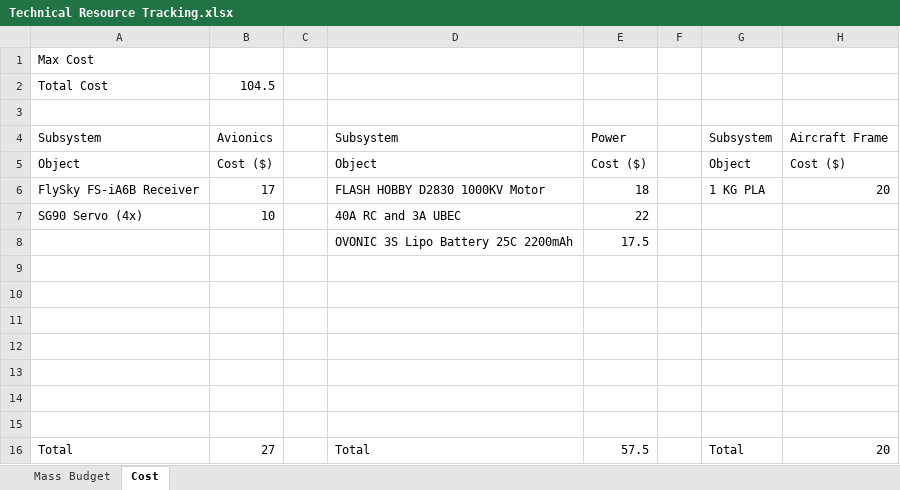
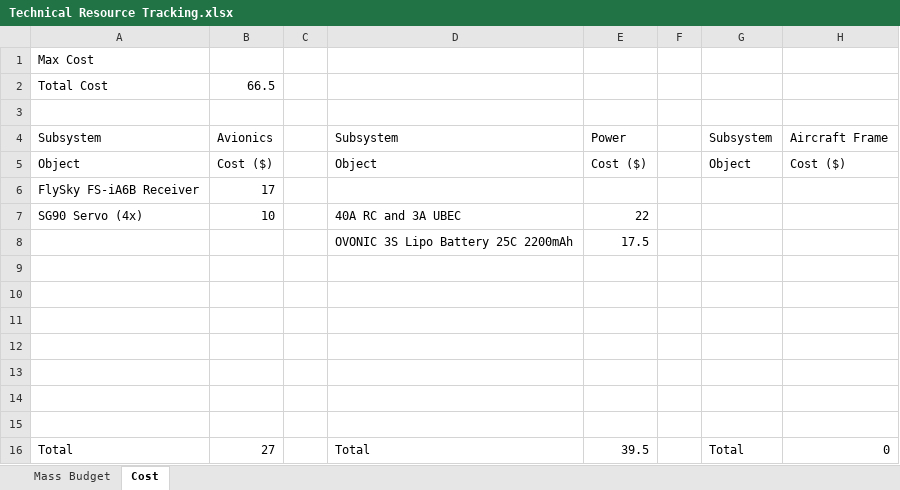
Before and after one commit to Brandonh291/RC-Plane, an Excel workbook: Systems Engineering/Phase A - Concept and Technology Development/Technical Resource Tracking.xlsx, sheet Cost, drawn as a sheet; values as stored, in another font and other column widths than the file's, no borders; table styles not drawn; the diff names each change by its address in the sheet, - before the commit and + after, or states it on an @@ line.

Commit message:
Adjusted Cost Budget
Since I have not decided on some components I removed them from the tracking for now.

```diff
--- a/Systems Engineering/Phase A - Concept and Technology Development/Technical Resource Tracking.xlsx (sheet Cost)
+++ b/Systems Engineering/Phase A - Concept and Technology Development/Technical Resource Tracking.xlsx (sheet Cost)
-B2: 104.5
+B2: 66.5
-D6: FLASH HOBBY D2830 1000KV Motor
+D6: (empty)
-E6: 18
+E6: (empty)
-G6: 1 KG PLA
+G6: (empty)
-H6: 20
+H6: (empty)
-E16: 57.5
+E16: 39.5
-H16: 20
+H16: 0
```
Also changed, not shown: 1 other file.
